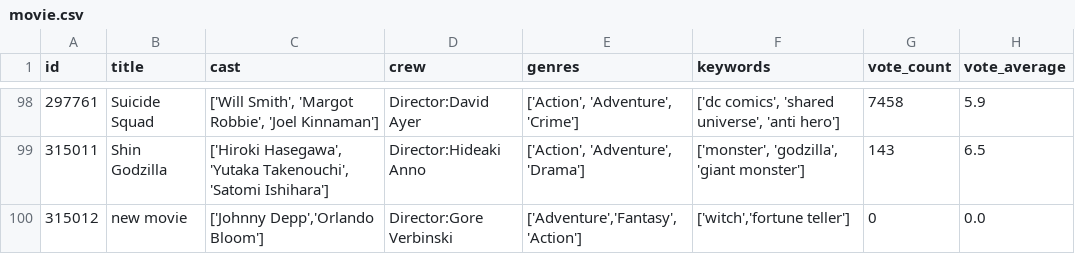
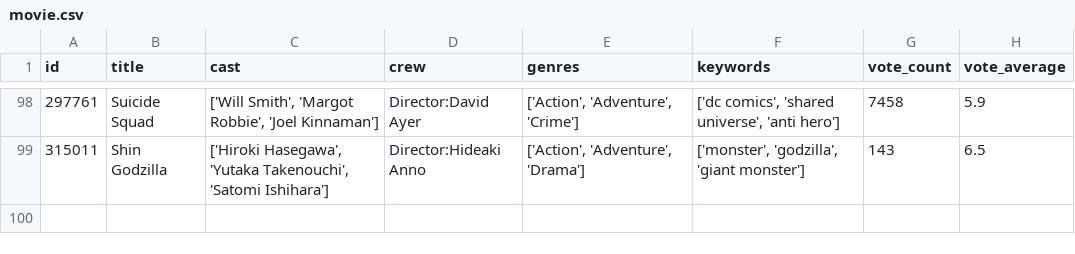
Before and after one commit to CAGeng/Recommender-System, a CSV file: recommend/recommend_model/movie.csv, drawn as a sheet; only a part is shown, gaps mark what is left out.

```diff
--- a/recommend/recommend_model/movie.csv
+++ b/recommend/recommend_model/movie.csv
@@ -99,2 +99 @@ id,title,cast,crew,genres,keywords,vote_count,vote_average
 315011,Shin Godzilla,"['Hiroki Hasegawa', 'Yutaka Takenouchi', 'Satomi Ishihara']",Director:Hideaki Anno,"['Action', 'Adventure', 'Drama']","['monster', 'godzilla', 'giant monster']",143,6.5
-315012,new movie,"['Johnny Depp','Orlando Bloom']",Director:Gore Verbinski,"['Adventure','Fantasy','Action']","['witch','fortune teller']",0,0.0
```
Also changed, not shown: 18 other files.
